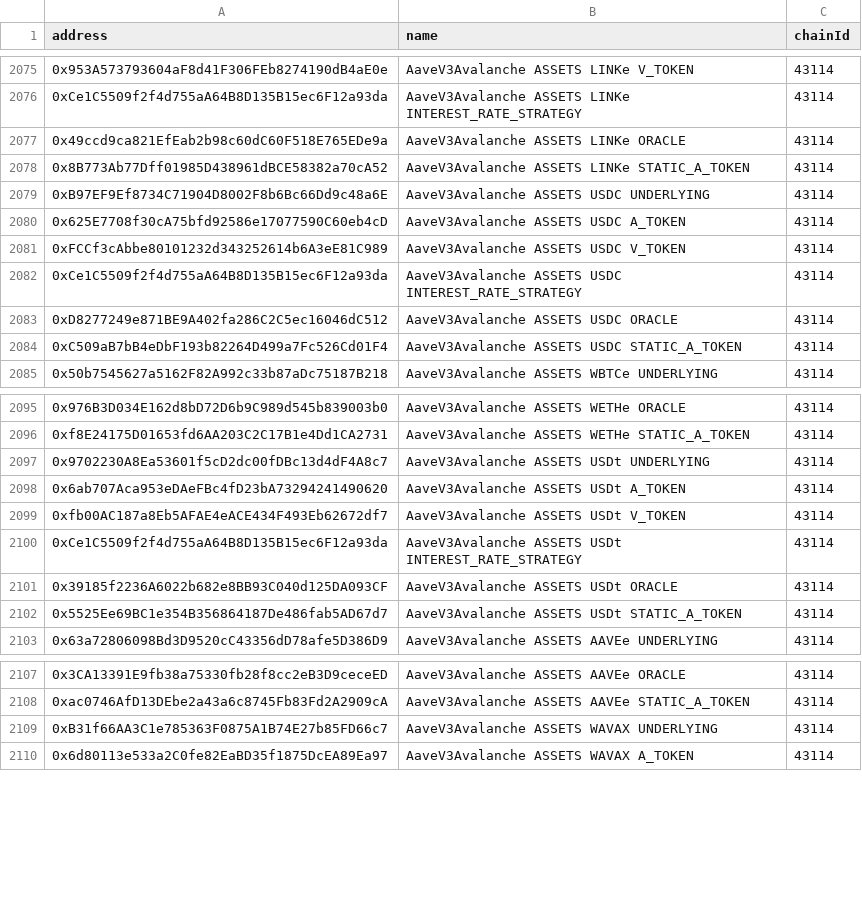
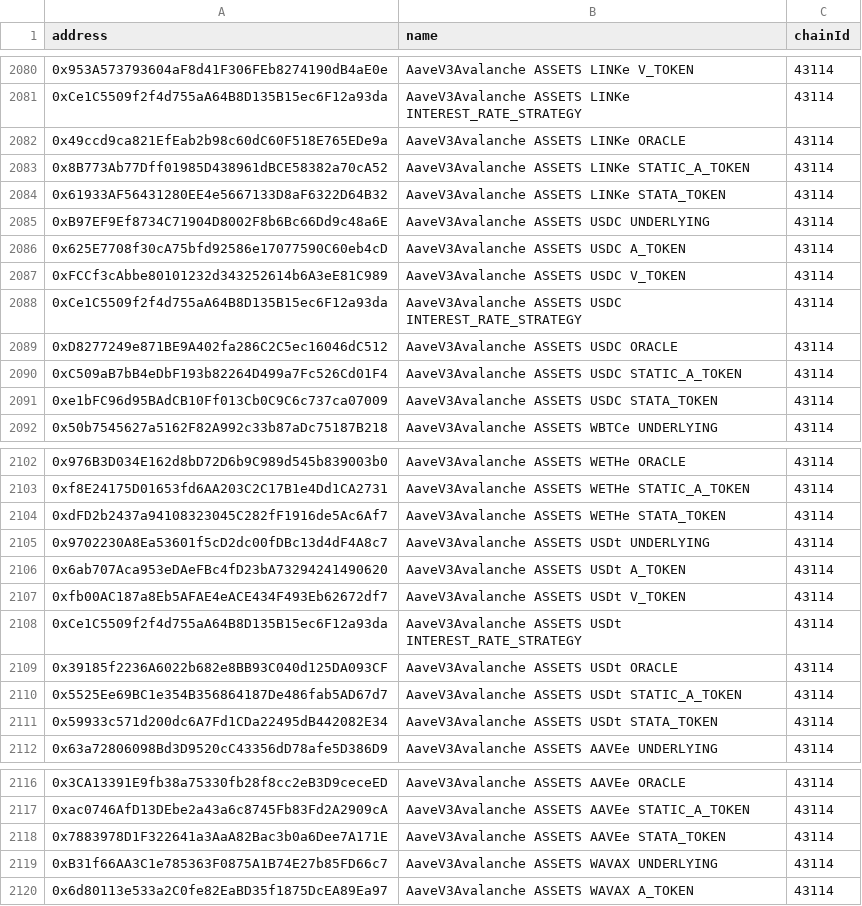
Before and after one commit to bgd-labs/aave-address-book, a CSV file: safe.csv, drawn as a sheet; only a part is shown, gaps mark what is left out; the diff covers the shown part only; the diff names each change by its address in the sheet, - before the commit and + after, or states it on an @@ line.

```diff
--- a/safe.csv
+++ b/safe.csv
+row 2084: 0x61933AF56431280EE4e5667133D8aF6322D64B32 | AaveV3Avalanche ASSETS LINKe STATA_TOKEN | 43114
+row 2091: 0xe1bFC96d95BAdCB10Ff013Cb0C9C6c737ca07009 | AaveV3Avalanche ASSETS USDC STATA_TOKEN | 43114
+row 2104: 0xdFD2b2437a94108323045C282fF1916de5Ac6Af7 | AaveV3Avalanche ASSETS WETHe STATA_TOKEN | 43114
+row 2111: 0x59933c571d200dc6A7Fd1CDa22495dB442082E34 | AaveV3Avalanche ASSETS USDt STATA_TOKEN | 43114
+row 2118: 0x7883978D1F322641a3AaA82Bac3b0a6Dee7A171E | AaveV3Avalanche ASSETS AAVEe STATA_TOKEN | 43114
```
Also changed, not shown: 10 added rows elsewhere in this file, 7 other files.
